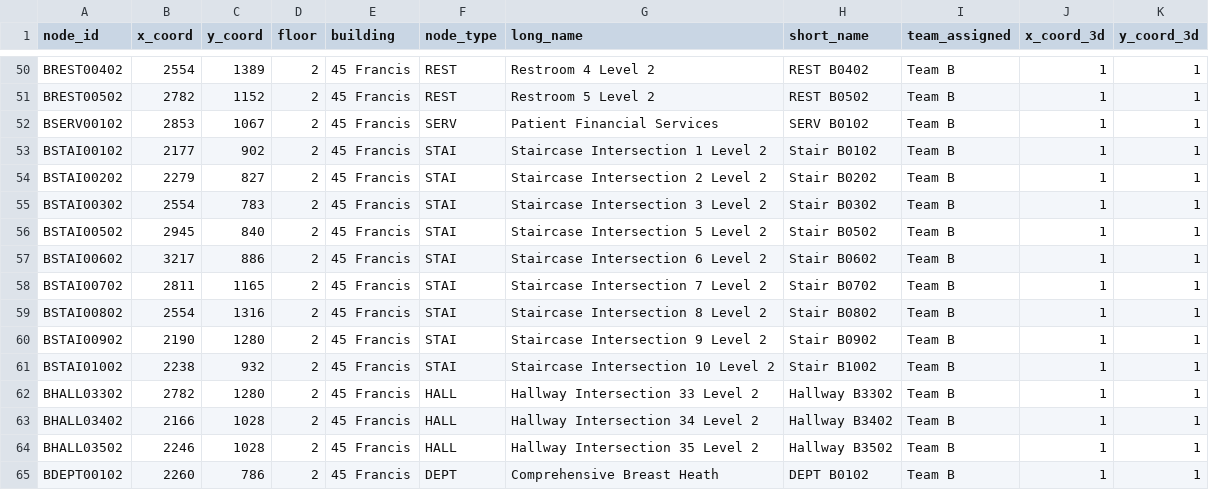
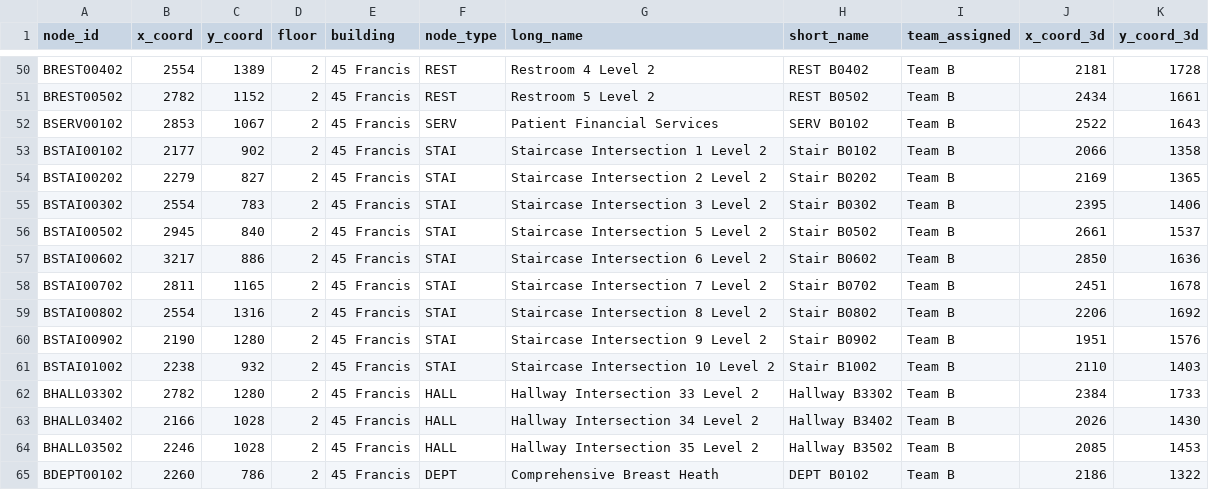
Before and after one commit to MitchGaines/CS3733D18_SarcasticSquonks, a CSV file: csv/newNodeFile.csv, drawn as a sheet; only a part is shown, gaps mark what is left out; the diff covers the shown part only; the diff names each change by its address in the sheet, - before the commit and + after, or states it on an @@ line.

```diff
--- a/csv/newNodeFile.csv
+++ b/csv/newNodeFile.csv
-J50 (x_coord_3d): 1
+J50 (x_coord_3d): 2181
-K50 (y_coord_3d): 1
+K50 (y_coord_3d): 1728
-J51 (x_coord_3d): 1
+J51 (x_coord_3d): 2434
-K51 (y_coord_3d): 1
+K51 (y_coord_3d): 1661
-J52 (x_coord_3d): 1
+J52 (x_coord_3d): 2522
-K52 (y_coord_3d): 1
+K52 (y_coord_3d): 1643
-J53 (x_coord_3d): 1
+J53 (x_coord_3d): 2066
-K53 (y_coord_3d): 1
+K53 (y_coord_3d): 1358
-J54 (x_coord_3d): 1
+J54 (x_coord_3d): 2169
-K54 (y_coord_3d): 1
+K54 (y_coord_3d): 1365
-J55 (x_coord_3d): 1
+J55 (x_coord_3d): 2395
-K55 (y_coord_3d): 1
+K55 (y_coord_3d): 1406
-J56 (x_coord_3d): 1
+J56 (x_coord_3d): 2661
-K56 (y_coord_3d): 1
+K56 (y_coord_3d): 1537
-J57 (x_coord_3d): 1
+J57 (x_coord_3d): 2850
-K57 (y_coord_3d): 1
+K57 (y_coord_3d): 1636
-J58 (x_coord_3d): 1
+J58 (x_coord_3d): 2451
-K58 (y_coord_3d): 1
+K58 (y_coord_3d): 1678
-J59 (x_coord_3d): 1
+J59 (x_coord_3d): 2206
-K59 (y_coord_3d): 1
+K59 (y_coord_3d): 1692
-J60 (x_coord_3d): 1
+J60 (x_coord_3d): 1951
-K60 (y_coord_3d): 1
+K60 (y_coord_3d): 1576
-J61 (x_coord_3d): 1
+J61 (x_coord_3d): 2110
-K61 (y_coord_3d): 1
+K61 (y_coord_3d): 1403
-J62 (x_coord_3d): 1
+J62 (x_coord_3d): 2384
-K62 (y_coord_3d): 1
+K62 (y_coord_3d): 1733
-J63 (x_coord_3d): 1
+J63 (x_coord_3d): 2026
-K63 (y_coord_3d): 1
+K63 (y_coord_3d): 1430
-J64 (x_coord_3d): 1
+J64 (x_coord_3d): 2085
-K64 (y_coord_3d): 1
+K64 (y_coord_3d): 1453
-J65 (x_coord_3d): 1
+J65 (x_coord_3d): 2186
-K65 (y_coord_3d): 1
+K65 (y_coord_3d): 1322
```
Also changed, not shown: 108 edited cells elsewhere in this file, csv/MapBNodes.csv, 7 other files.
